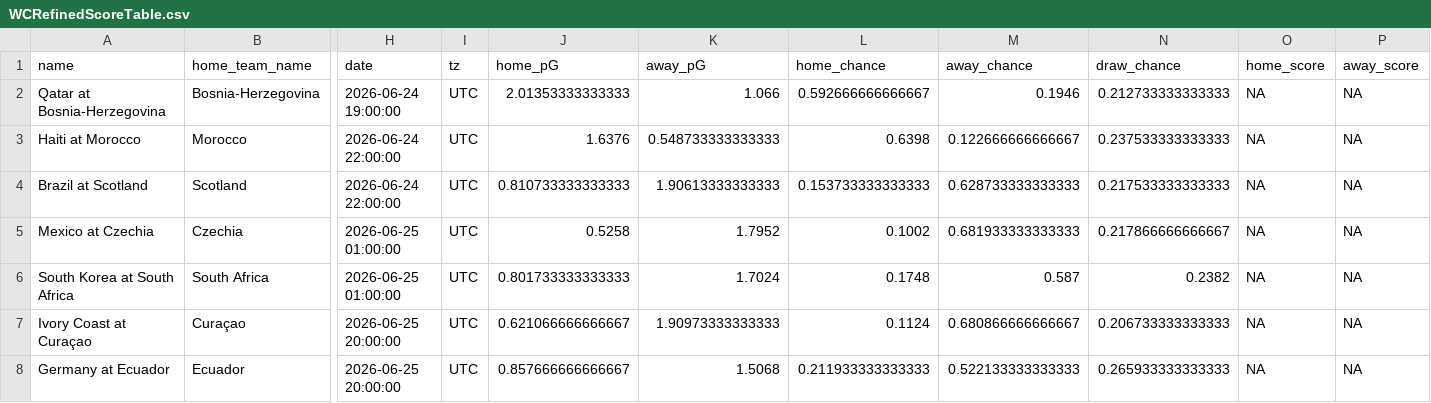
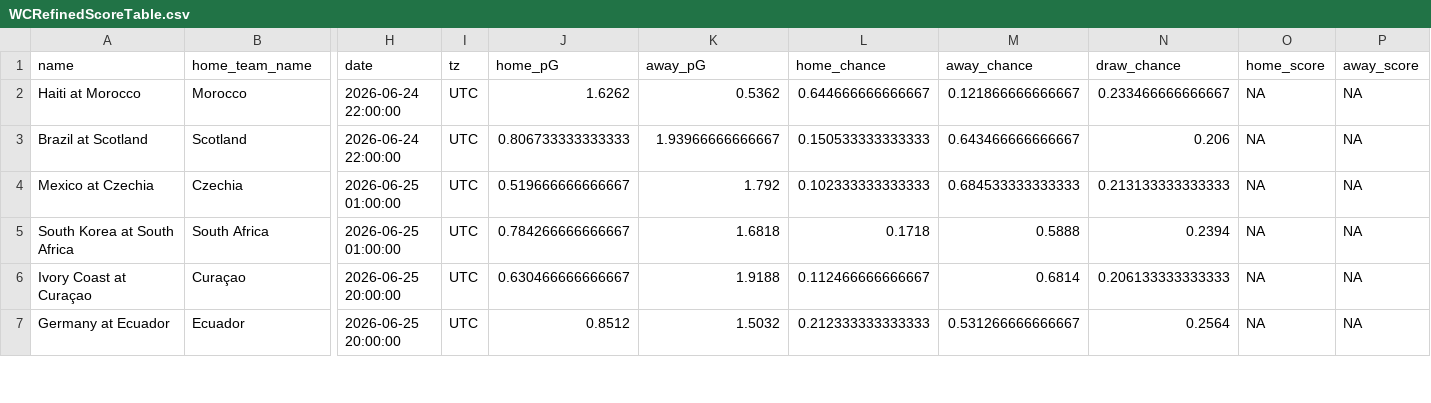
Before and after one commit to zecellomaster/tprdatarepo, a CSV file: 2026 World Cup/WCRefinedScoreTable.csv, drawn as a sheet; only a part is shown, gaps mark what is left out; removed rows and columns are numbered as before the commit, all else as after; rows hold the shown columns only; the diff covers the shown part only; the diff names each change by its address in the sheet, - before the commit and + after, or states it on an @@ line.

```diff
--- a/2026 World Cup/WCRefinedScoreTable.csv
+++ b/2026 World Cup/WCRefinedScoreTable.csv
-row 2: Qatar at Bosnia-Herzegovina | Bosnia-Herzegovina | 2026-06-24 19:00:00 | UTC | 2.01353333333333 | 1.066 | 0.592666666666667 | 0.1946 | 0.212733333333333 | NA | NA
-J2 (home_pG): 1.6376
+J2 (home_pG): 1.6262
-K2 (away_pG): 0.548733333333333
+K2 (away_pG): 0.5362
-L2 (home_chance): 0.6398
+L2 (home_chance): 0.644666666666667
-M2 (away_chance): 0.122666666666667
+M2 (away_chance): 0.121866666666667
-N2 (draw_chance): 0.237533333333333
+N2 (draw_chance): 0.233466666666667
-J3 (home_pG): 0.810733333333333
+J3 (home_pG): 0.806733333333333
-K3 (away_pG): 1.90613333333333
+K3 (away_pG): 1.93966666666667
-L3 (home_chance): 0.153733333333333
+L3 (home_chance): 0.150533333333333
-M3 (away_chance): 0.628733333333333
+M3 (away_chance): 0.643466666666667
-N3 (draw_chance): 0.217533333333333
+N3 (draw_chance): 0.206
-J4 (home_pG): 0.5258
+J4 (home_pG): 0.519666666666667
-K4 (away_pG): 1.7952
+K4 (away_pG): 1.792
-L4 (home_chance): 0.1002
+L4 (home_chance): 0.102333333333333
-M4 (away_chance): 0.681933333333333
+M4 (away_chance): 0.684533333333333
-N4 (draw_chance): 0.217866666666667
+N4 (draw_chance): 0.213133333333333
-J5 (home_pG): 0.801733333333333
+J5 (home_pG): 0.784266666666667
-K5 (away_pG): 1.7024
+K5 (away_pG): 1.6818
-L5 (home_chance): 0.1748
+L5 (home_chance): 0.1718
-M5 (away_chance): 0.587
+M5 (away_chance): 0.5888
-N5 (draw_chance): 0.2382
+N5 (draw_chance): 0.2394
-J6 (home_pG): 0.621066666666667
+J6 (home_pG): 0.630466666666667
-K6 (away_pG): 1.90973333333333
+K6 (away_pG): 1.9188
-L6 (home_chance): 0.1124
+L6 (home_chance): 0.112466666666667
-M6 (away_chance): 0.680866666666667
+M6 (away_chance): 0.6814
-N6 (draw_chance): 0.206733333333333
+N6 (draw_chance): 0.206133333333333
-J7 (home_pG): 0.857666666666667
+J7 (home_pG): 0.8512
-K7 (away_pG): 1.5068
+K7 (away_pG): 1.5032
-L7 (home_chance): 0.211933333333333
+L7 (home_chance): 0.212333333333333
-M7 (away_chance): 0.522133333333333
+M7 (away_chance): 0.531266666666667
-N7 (draw_chance): 0.265933333333333
+N7 (draw_chance): 0.2564
```
Also changed, not shown: 79 edited cells elsewhere in this file, 2026 World Cup/WCStoredScoreTable.csv, 2026 World Cup/WCTournamentOdds.csv, 7 other files.
